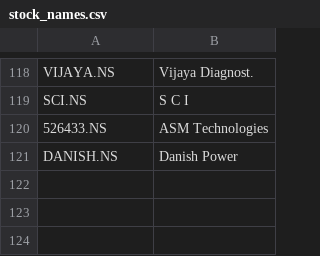
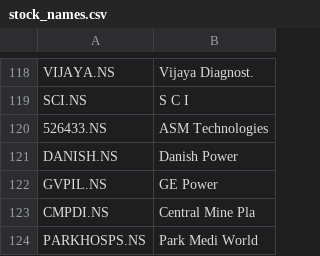
Before and after one commit to hitkarsh-singh/screener-tracker, a CSV file: data/stock_names.csv, drawn as a sheet; only a part is shown, gaps mark what is left out; the diff names each change by its address in the sheet, - before the commit and + after, or states it on an @@ line.

```diff
--- a/data/stock_names.csv
+++ b/data/stock_names.csv
+row 122: GVPIL.NS | GE Power
+row 123: CMPDI.NS | Central Mine Pla
+row 124: PARKHOSPS.NS | Park Medi World
```
Also changed, not shown: data/current_holdings.csv, data/daily_changes.csv, 4 other files.
